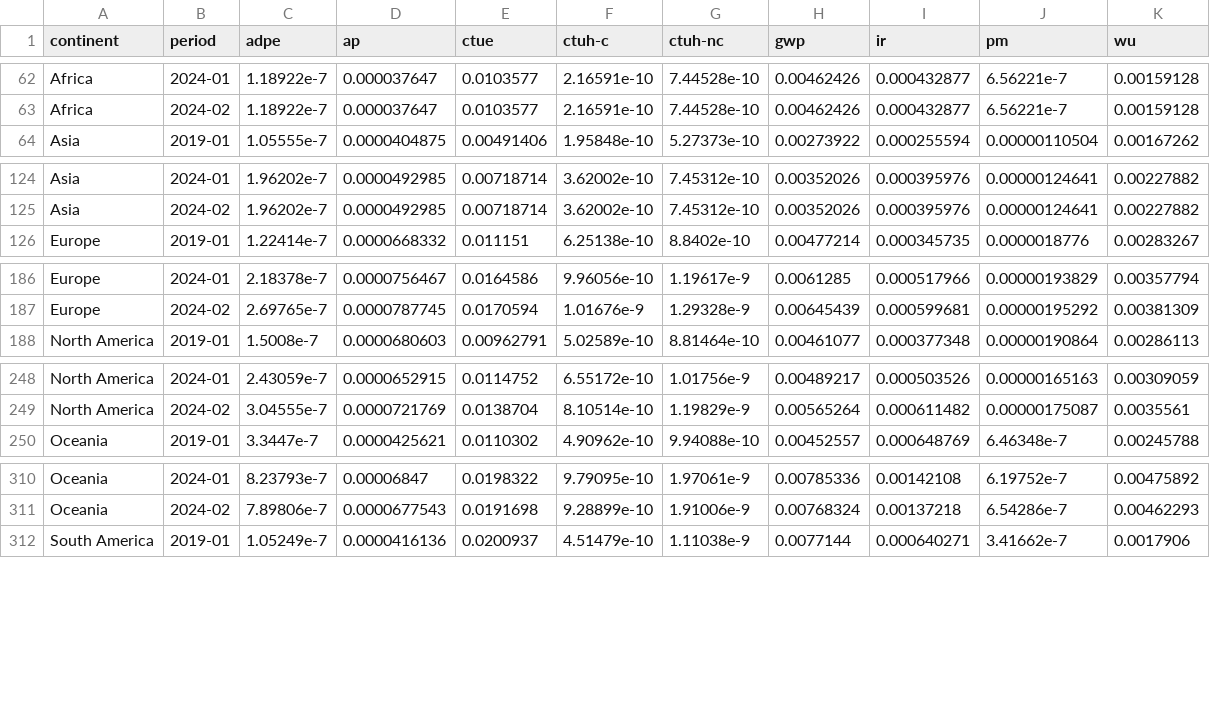
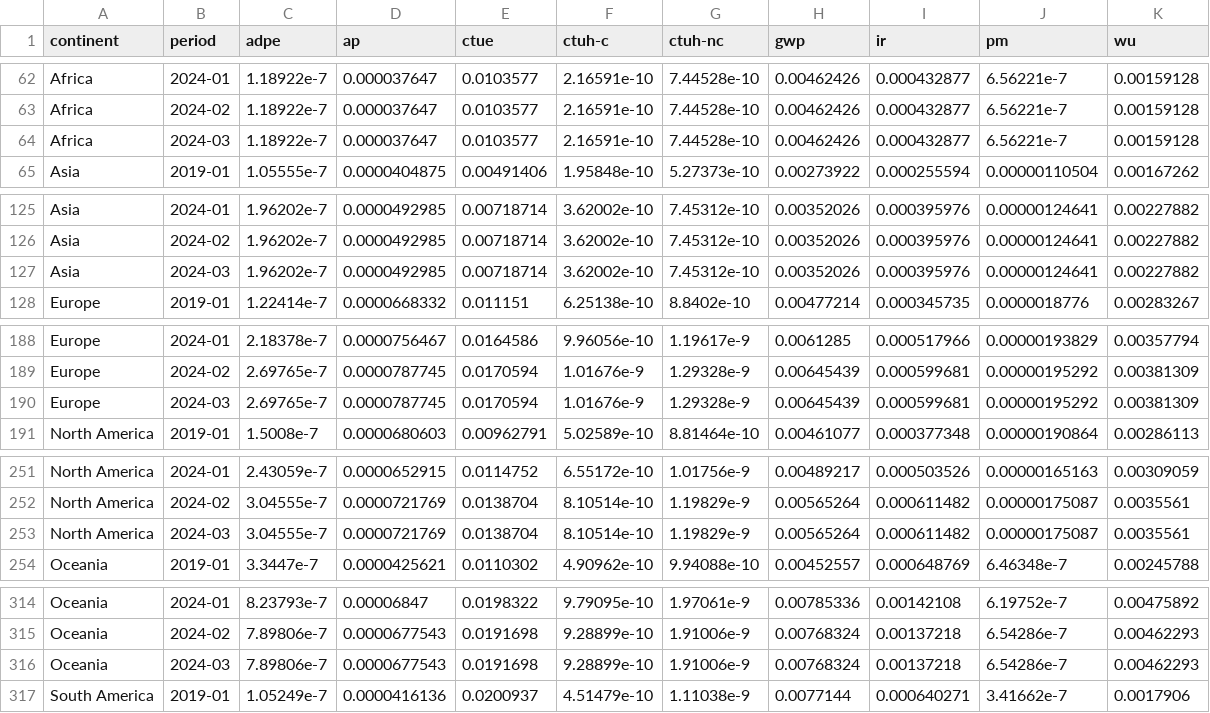
Before and after one commit to digital4better/data, a CSV file: data/factor/continent-monthly-green.csv, drawn as a sheet; only a part is shown, gaps mark what is left out; the diff covers the shown part only; the diff names each change by its address in the sheet, - before the commit and + after, or states it on an @@ line.

```diff
--- a/data/factor/continent-monthly-green.csv
+++ b/data/factor/continent-monthly-green.csv
+row 64: Africa | 2024-03 | 1.18922e-7 | 0.000037647 | 0.0103577 | 2.16591e-10 | 7.44528e-10 | 0.00462426 | 0.000432877 | 6.56221e-7 | 0.00159128
+row 127: Asia | 2024-03 | 1.96202e-7 | 0.0000492985 | 0.00718714 | 3.62002e-10 | 7.45312e-10 | 0.00352026 | 0.000395976 | 0.00000124641 | 0.00227882
+row 190: Europe | 2024-03 | 2.69765e-7 | 0.0000787745 | 0.0170594 | 1.01676e-9 | 1.29328e-9 | 0.00645439 | 0.000599681 | 0.00000195292 | 0.00381309
+row 253: North America | 2024-03 | 3.04555e-7 | 0.0000721769 | 0.0138704 | 8.10514e-10 | 1.19829e-9 | 0.00565264 | 0.000611482 | 0.00000175087 | 0.0035561
+row 316: Oceania | 2024-03 | 7.89806e-7 | 0.0000677543 | 0.0191698 | 9.28899e-10 | 1.91006e-9 | 0.00768324 | 0.00137218 | 6.54286e-7 | 0.00462293
```
Also changed, not shown: 1 added row elsewhere in this file, data/factor/continent-monthly.csv, data/mix/continent-monthly-green.csv, 54 other files.
